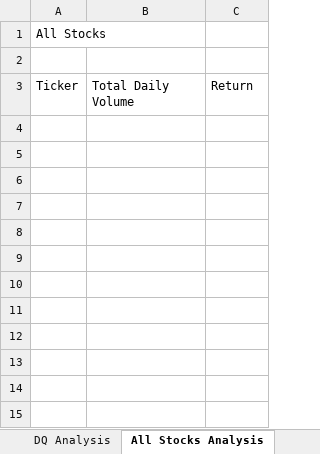
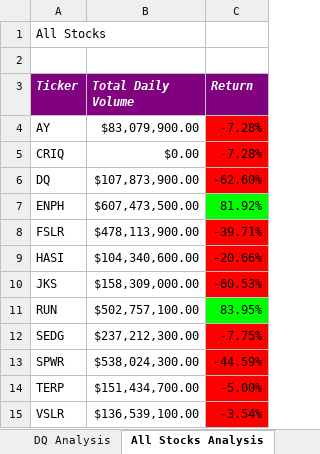
Before and after one commit to VSanto/Stock-Analysis, an Excel workbook: green_stocks.xlsm, sheet All Stocks Analysis, drawn as a sheet; values as stored, in another font and other column widths than the file's, no borders; the diff names each change by its address in the sheet, - before the commit and + after, or states it on an @@ line.

Commit message:
Formatting Speadsheet
added formatting to the code

```diff
--- a/green_stocks.xlsm (sheet All Stocks Analysis)
+++ b/green_stocks.xlsm (sheet All Stocks Analysis)
@@ A3:C3 fill: none → #800080, bold: off → on, italic: off → on, text colour: black → #FFFFFF @@
+row 4: AY | $83,079,900.00 | -7.28%
+row 5: CRIQ | $0.00 | -7.28%
+row 6: DQ | $107,873,900.00 | -62.60%
+row 7: ENPH | $607,473,500.00 | 81.92%
+row 8: FSLR | $478,113,900.00 | -39.71%
+row 9: HASI | $104,340,600.00 | -20.66%
+row 10: JKS | $158,309,000.00 | -60.53%
+row 11: RUN | $502,757,100.00 | 83.95%
+row 12: SEDG | $237,212,300.00 | -7.75%
+row 13: SPWR | $538,024,300.00 | -44.59%
+row 14: TERP | $151,434,700.00 | -5.00%
+row 15: VSLR | $136,539,100.00 | -3.54%
```
